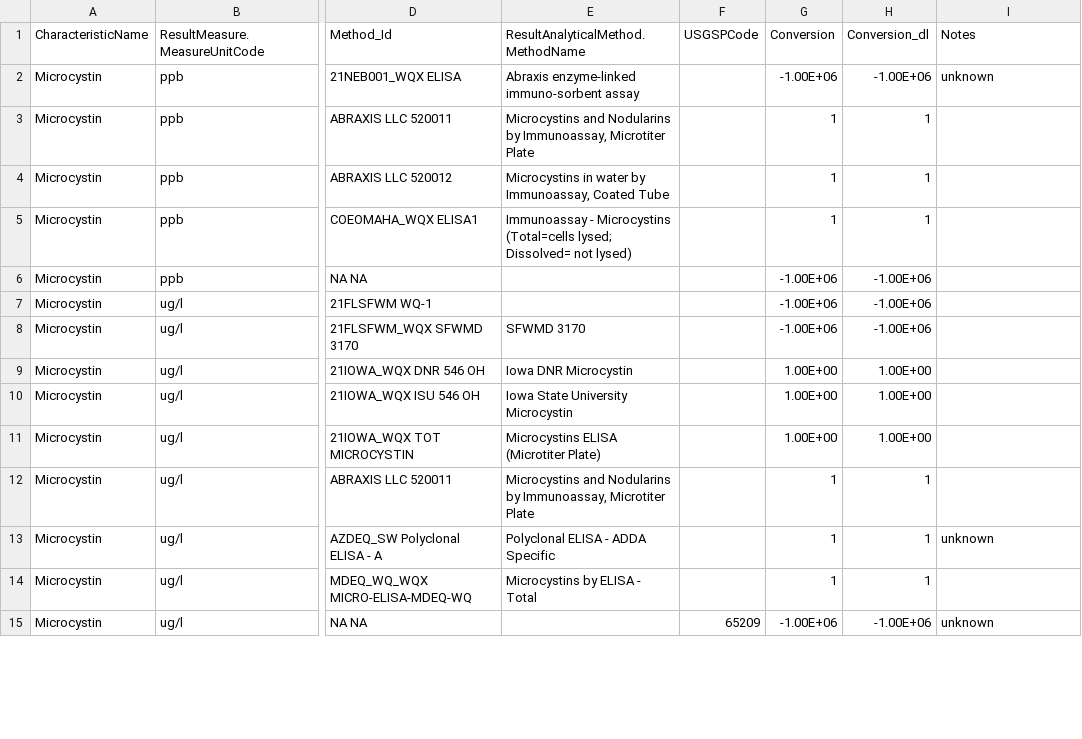
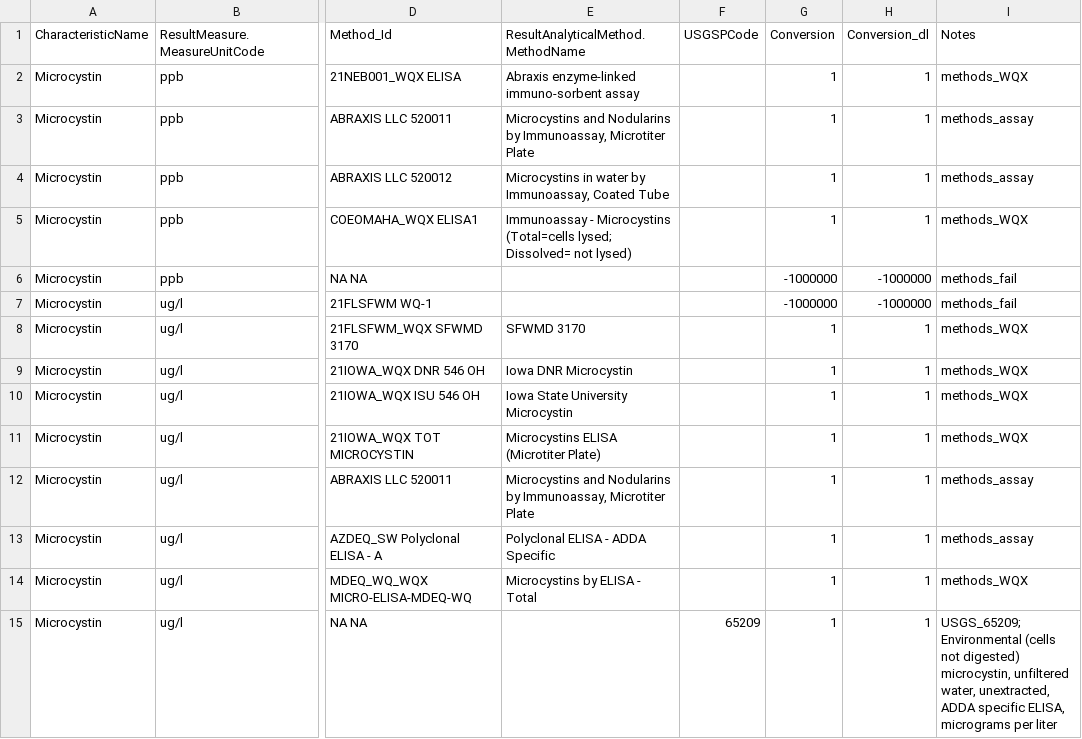
Before and after one commit to cont-limno/lagos_database, a CSV file: conversion_files/Microcystin_Methods_Conversion.csv, drawn as a sheet; only a part is shown, gaps mark what is left out; the diff covers the shown part only; the diff names each change by its address in the sheet, - before the commit and + after, or states it on an @@ line.

Commit message:
Update Microcystin_Methods_Conversion.csv
Tidied notes and update; included congeners

```diff
--- a/conversion_files/Microcystin_Methods_Conversion.csv
+++ b/conversion_files/Microcystin_Methods_Conversion.csv
-G2 (Conversion): -1.00E+06
+G2 (Conversion): 1
-H2 (Conversion_dl): -1.00E+06
+H2 (Conversion_dl): 1
-I2 (Notes): unknown
+I2 (Notes): methods_WQX
-I3:I4 (Notes): (empty)
+I3:I4 (Notes): methods_assay
-I5 (Notes): (empty)
+I5 (Notes): methods_WQX
-G6:G7 (Conversion): -1.00E+06
+G6:G7 (Conversion): -1000000
-H6:H7 (Conversion_dl): -1.00E+06
+H6:H7 (Conversion_dl): -1000000
-I6:I7 (Notes): (empty)
+I6:I7 (Notes): methods_fail
-G8 (Conversion): -1.00E+06
+G8 (Conversion): 1
-H8 (Conversion_dl): -1.00E+06
+H8 (Conversion_dl): 1
-I8:I11 (Notes): (empty)
+I8:I11 (Notes): methods_WQX
-G9:G11 (Conversion): 1.00E+00
+G9:G11 (Conversion): 1
-H9:H11 (Conversion_dl): 1.00E+00
+H9:H11 (Conversion_dl): 1
-I12 (Notes): (empty)
+I12 (Notes): methods_assay
-I13 (Notes): unknown
+I13 (Notes): methods_assay
-I14 (Notes): (empty)
+I14 (Notes): methods_WQX
-G15 (Conversion): -1.00E+06
+G15 (Conversion): 1
-H15 (Conversion_dl): -1.00E+06
+H15 (Conversion_dl): 1
-I15 (Notes): unknown
+I15 (Notes): USGS_65209; Environmental (cells not digested) microcystin, unfiltered water, unextracted, ADDA specific ELISA, micrograms per liter
```
Also changed, not shown: 98 edited cells elsewhere in this file.
